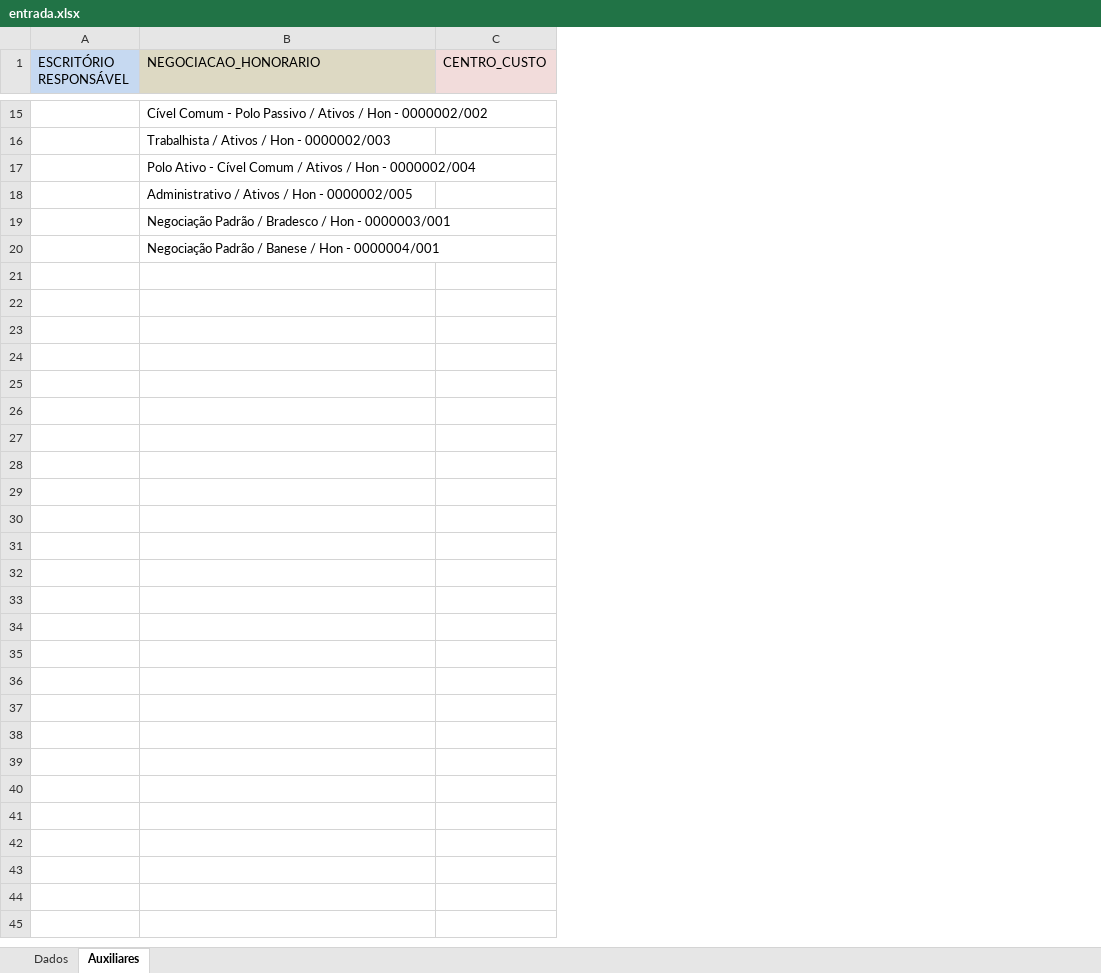
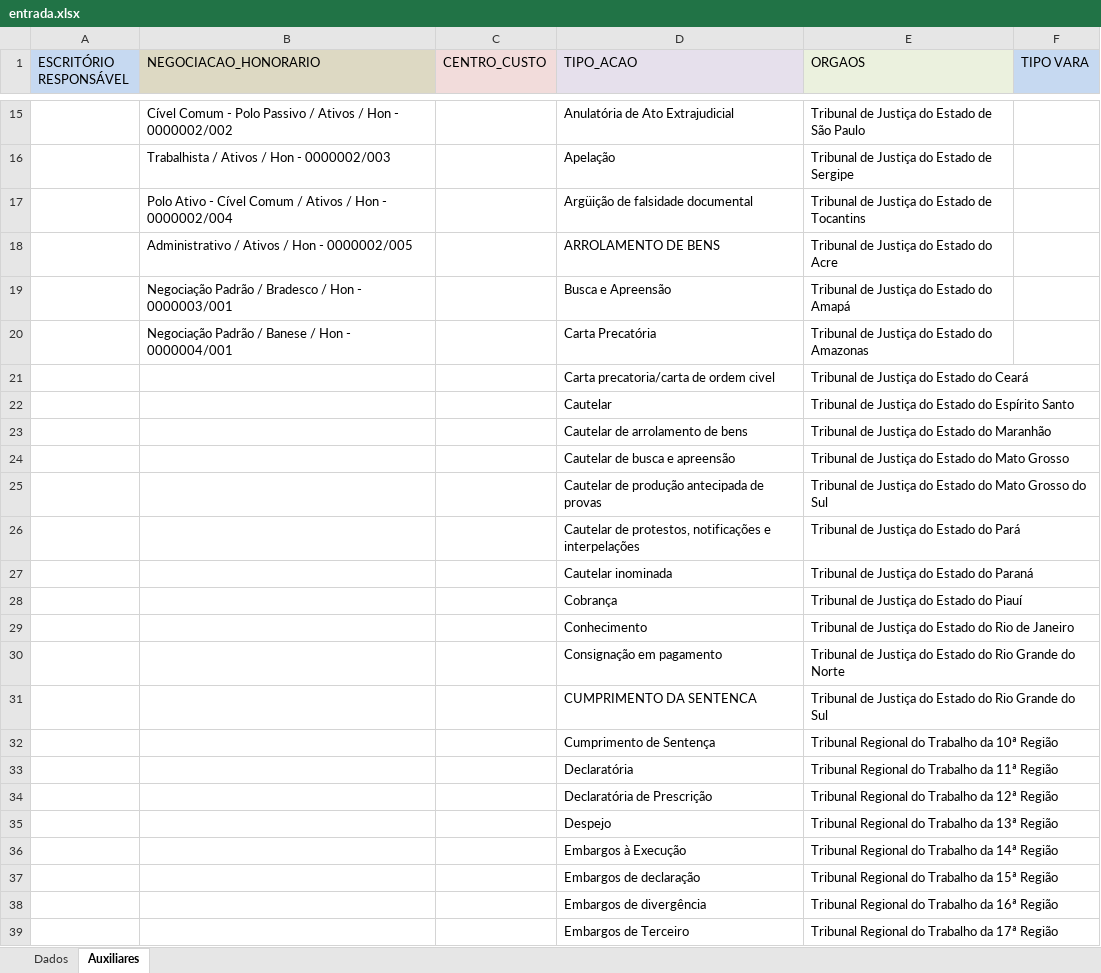
Before and after one commit to jonilsonvilela/OneSync, an Excel workbook: data/entrada.xlsx, sheet Auxiliares, drawn as a sheet; only a part is shown, gaps mark what is left out; values as stored, in another font and other column widths than the file's, no borders; the diff covers the shown part only; the diff names each change by its address in the sheet, - before the commit and + after, or states it on an @@ line.

Commit message:
Alteração na planilha base para ajustar os campos de preenchimento automático

```diff
--- a/data/entrada.xlsx (sheet Auxiliares)
+++ b/data/entrada.xlsx (sheet Auxiliares)
+column D (TIPO_ACAO), rows 15-20: Anulatória de Ato Extrajudicial | Apelação | Argüição de falsidade documental | ARROLAMENTO DE BENS | Busca e Apreensão | Carta Precatória
+column E (ORGAOS), rows 15-20: Tribunal de Justiça do Estado de São Paulo | Tribunal de Justiça do Estado de Sergipe | Tribunal de Justiça do Estado de Tocantins | Tribunal de Justiça do Estado do Acre | Tribunal de Justiça do Estado do Amapá | Tribunal de Justiça do Estado do Amazonas
+column F (TIPO VARA), empty
+row 21:  |  |  | Carta precatoria/carta de ordem civel | Tribunal de Justiça do Estado do Ceará
+row 22:  |  |  | Cautelar | Tribunal de Justiça do Estado do Espírito Santo
+row 23:  |  |  | Cautelar de arrolamento de bens | Tribunal de Justiça do Estado do Maranhão
+row 24:  |  |  | Cautelar de busca e apreensão | Tribunal de Justiça do Estado do Mato Grosso
+row 25:  |  |  | Cautelar de produção antecipada de provas | Tribunal de Justiça do Estado do Mato Grosso do Sul
+row 26:  |  |  | Cautelar de protestos, notificações e interpelações | Tribunal de Justiça do Estado do Pará
+row 27:  |  |  | Cautelar inominada | Tribunal de Justiça do Estado do Paraná
+row 28:  |  |  | Cobrança | Tribunal de Justiça do Estado do Piauí
+row 29:  |  |  | Conhecimento | Tribunal de Justiça do Estado do Rio de Janeiro
+row 30:  |  |  | Consignação em pagamento | Tribunal de Justiça do Estado do Rio Grande do Norte
+row 31:  |  |  | CUMPRIMENTO DA SENTENCA | Tribunal de Justiça do Estado do Rio Grande do Sul
+row 32:  |  |  | Cumprimento de Sentença | Tribunal Regional do Trabalho da 10ª Região
+row 33:  |  |  | Declaratória | Tribunal Regional do Trabalho da 11ª Região
+row 34:  |  |  | Declaratória de Prescrição | Tribunal Regional do Trabalho da 12ª Região
+row 35:  |  |  | Despejo | Tribunal Regional do Trabalho da 13ª Região
+row 36:  |  |  | Embargos à Execução | Tribunal Regional do Trabalho da 14ª Região
+row 37:  |  |  | Embargos de declaração | Tribunal Regional do Trabalho da 15ª Região
+row 38:  |  |  | Embargos de divergência | Tribunal Regional do Trabalho da 16ª Região
+row 39:  |  |  | Embargos de Terceiro | Tribunal Regional do Trabalho da 17ª Região
```
Also changed, not shown: 53 added rows elsewhere in this sheet, sheet Dados.
